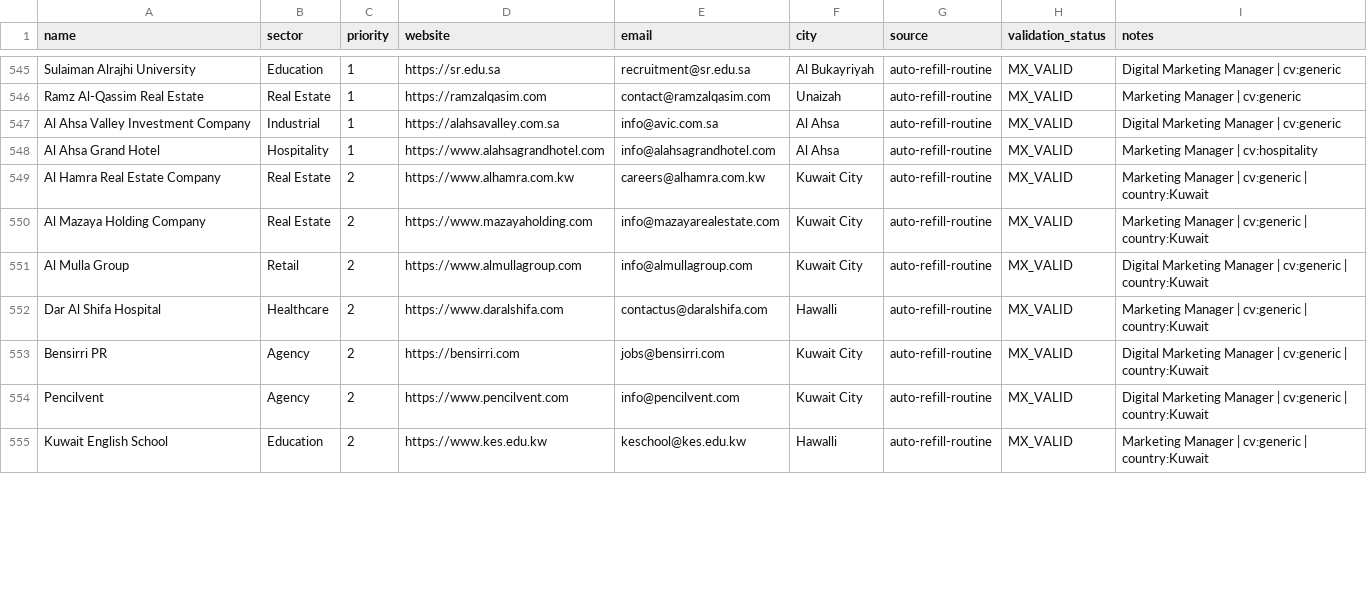
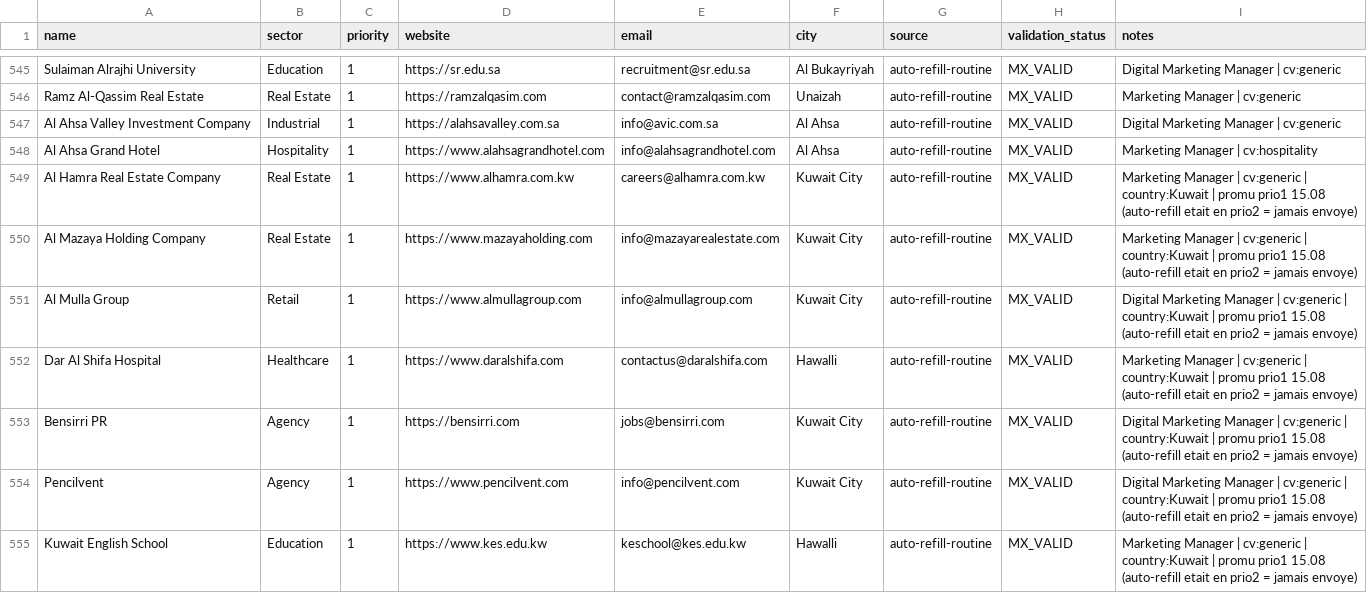
Before and after one commit to Nuredin-Moh/job-madinah, a CSV file: data/companies.csv, drawn as a sheet; only a part is shown, gaps mark what is left out; the diff covers the shown part only.

```diff
--- a/data/companies.csv
+++ b/data/companies.csv
@@ -548,8 +548,8 @@ Al Ahsa Valley Investment Company,Industrial,1,https://alahsavalley.com.sa,info@
 Al Ahsa Grand Hotel,Hospitality,1,https://www.alahsagrandhotel.com,info@alahsagrandhotel.com,Al Ahsa,auto-refill-routine,MX_VALID,Marketing Manager | cv:hospitality
-Al Hamra Real Estate Company,Real Estate,2,https://www.alhamra.com.kw,careers@alhamra.com.kw,Kuwait City,auto-refill-routine,MX_VALID,Marketing Manager | cv:generic | country:Kuwait
-Al Mazaya Holding Company,Real Estate,2,https://www.mazayaholding.com,info@mazayarealestate.com,Kuwait City,auto-refill-routine,MX_VALID,Marketing Manager | cv:generic | country:Kuwait
-Al Mulla Group,Retail,2,https://www.almullagroup.com,info@almullagroup.com,Kuwait City,auto-refill-routine,MX_VALID,Digital Marketing Manager | cv:generic | country:Kuwait
-Dar Al Shifa Hospital,Healthcare,2,https://www.daralshifa.com,contactus@daralshifa.com,Hawalli,auto-refill-routine,MX_VALID,Marketing Manager | cv:generic | country:Kuwait
-Bensirri PR,Agency,2,https://bensirri.com,jobs@bensirri.com,Kuwait City,auto-refill-routine,MX_VALID,Digital Marketing Manager | cv:generic | country:Kuwait
-Pencilvent,Agency,2,https://www.pencilvent.com,info@pencilvent.com,Kuwait City,auto-refill-routine,MX_VALID,Digital Marketing Manager | cv:generic | country:Kuwait
-Kuwait English School,Education,2,https://www.kes.edu.kw,keschool@kes.edu.kw,Hawalli,auto-refill-routine,MX_VALID,Marketing Manager | cv:generic | country:Kuwait
+Al Hamra Real Estate Company,Real Estate,1,https://www.alhamra.com.kw,careers@alhamra.com.kw,Kuwait City,auto-refill-routine,MX_VALID,Marketing Manager | cv:generic | country:Kuwait | promu prio1 15.08 (auto-refill etait en prio2 = jamais envoye)
+Al Mazaya Holding Company,Real Estate,1,https://www.mazayaholding.com,info@mazayarealestate.com,Kuwait City,auto-refill-routine,MX_VALID,Marketing Manager | cv:generic | country:Kuwait | promu prio1 15.08 (auto-refill etait en prio2 = jamais envoye)
+Al Mulla Group,Retail,1,https://www.almullagroup.com,info@almullagroup.com,Kuwait City,auto-refill-routine,MX_VALID,Digital Marketing Manager | cv:generic | country:Kuwait | promu prio1 15.08 (auto-refill etait en prio2 = jamais envoye)
+Dar Al Shifa Hospital,Healthcare,1,https://www.daralshifa.com,contactus@daralshifa.com,Hawalli,auto-refill-routine,MX_VALID,Marketing Manager | cv:generic | country:Kuwait | promu prio1 15.08 (auto-refill etait en prio2 = jamais envoye)
+Bensirri PR,Agency,1,https://bensirri.com,jobs@bensirri.com,Kuwait City,auto-refill-routine,MX_VALID,Digital Marketing Manager | cv:generic | country:Kuwait | promu prio1 15.08 (auto-refill etait en prio2 = jamais envoye)
+Pencilvent,Agency,1,https://www.pencilvent.com,info@pencilvent.com,Kuwait City,auto-refill-routine,MX_VALID,Digital Marketing Manager | cv:generic | country:Kuwait | promu prio1 15.08 (auto-refill etait en prio2 = jamais envoye)
+Kuwait English School,Education,1,https://www.kes.edu.kw,keschool@kes.edu.kw,Hawalli,auto-refill-routine,MX_VALID,Marketing Manager | cv:generic | country:Kuwait | promu prio1 15.08 (auto-refill etait en prio2 = jamais envoye)
```
Also changed, not shown: 154 edited cells elsewhere in this file, 2 other files.
